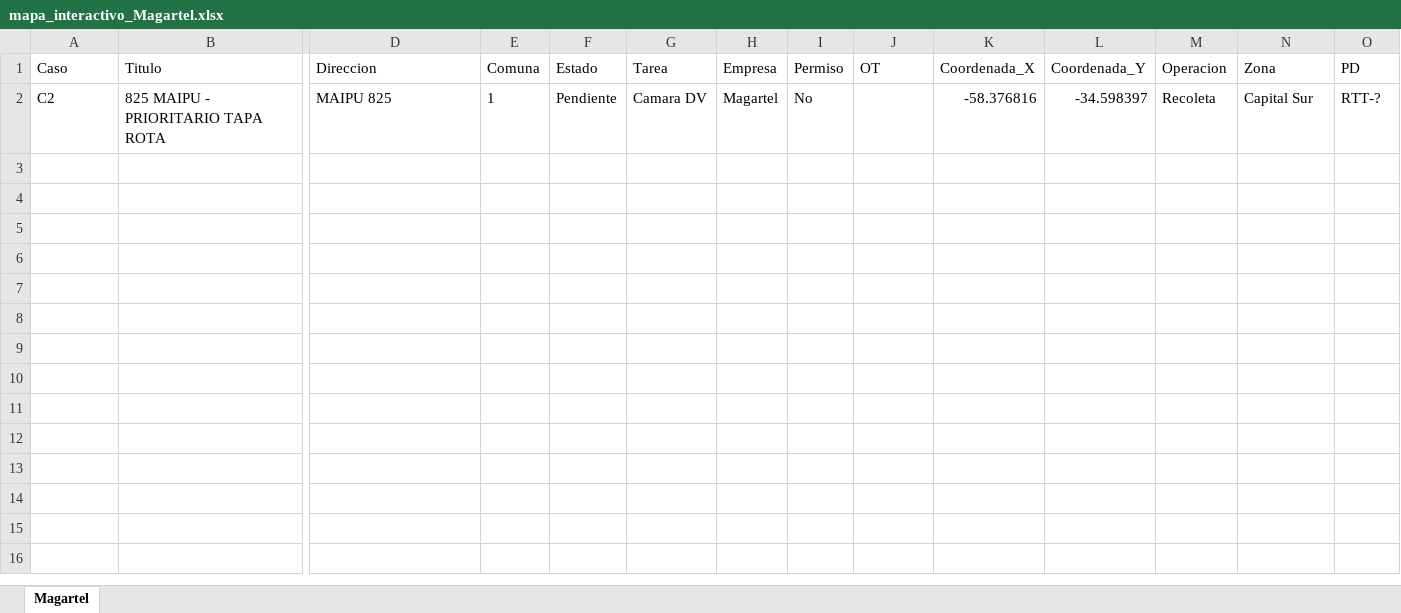
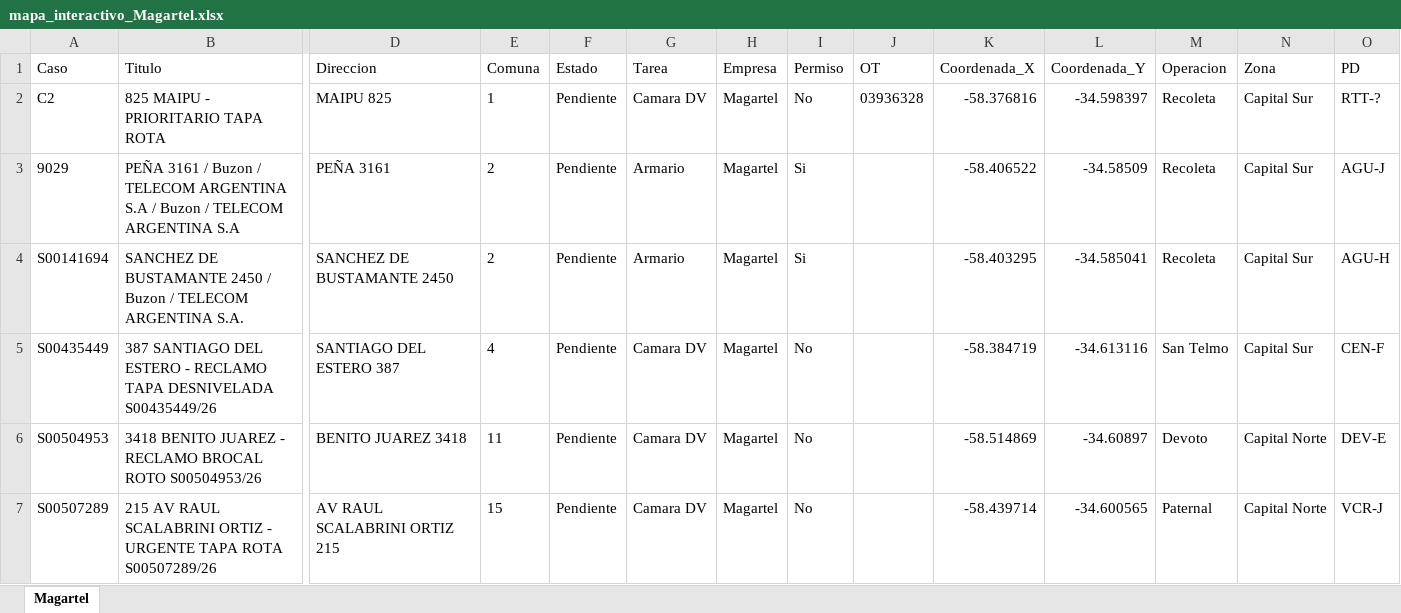
Before and after one commit to gestiondereclamosteco/magartel, an Excel workbook: mapa_interactivo_Magartel.xlsx, sheet Magartel, drawn as a sheet; only a part is shown, gaps mark what is left out; values as stored, in another font and other column widths than the file's, no borders; rows hold the shown columns only; the diff names each change by its address in the sheet, - before the commit and + after, or states it on an @@ line.

Commit message:
Actualizacion automatica del mapa (2026-05-02 10:08:17)

```diff
--- a/mapa_interactivo_Magartel.xlsx (sheet Magartel)
+++ b/mapa_interactivo_Magartel.xlsx (sheet Magartel)
-J2 (OT): (empty)
+J2 (OT): 03936328
+row 3: 9029 | PEÑA 3161 / Buzon / TELECOM ARGENTINA S.A / Buzon / TELECOM ARGENTINA S.A | PEÑA 3161 | 2 | Pendiente | Armario | Magartel | Si |  | -58.406522 | -34.58509 | Recoleta | Capital Sur | AGU-J
+row 4: S00141694 | SANCHEZ DE BUSTAMANTE 2450 / Buzon / TELECOM ARGENTINA S.A. | SANCHEZ DE BUSTAMANTE 2450 | 2 | Pendiente | Armario | Magartel | Si |  | -58.403295 | -34.585041 | Recoleta | Capital Sur | AGU-H
+row 5: S00435449 | 387 SANTIAGO DEL ESTERO - RECLAMO TAPA DESNIVELADA S00435449/26 | SANTIAGO DEL ESTERO 387 | 4 | Pendiente | Camara DV | Magartel | No |  | -58.384719 | -34.613116 | San Telmo | Capital Sur | CEN-F
+row 6: S00504953 | 3418 BENITO JUAREZ - RECLAMO BROCAL ROTO S00504953/26 | BENITO JUAREZ 3418 | 11 | Pendiente | Camara DV | Magartel | No |  | -58.514869 | -34.60897 | Devoto | Capital Norte | DEV-E
+row 7: S00507289 | 215 AV RAUL SCALABRINI ORTIZ - URGENTE TAPA ROTA S00507289/26 | AV RAUL SCALABRINI ORTIZ 215 | 15 | Pendiente | Camara DV | Magartel | No |  | -58.439714 | -34.600565 | Paternal | Capital Norte | VCR-J
```
Also changed, not shown: 1 other file.
